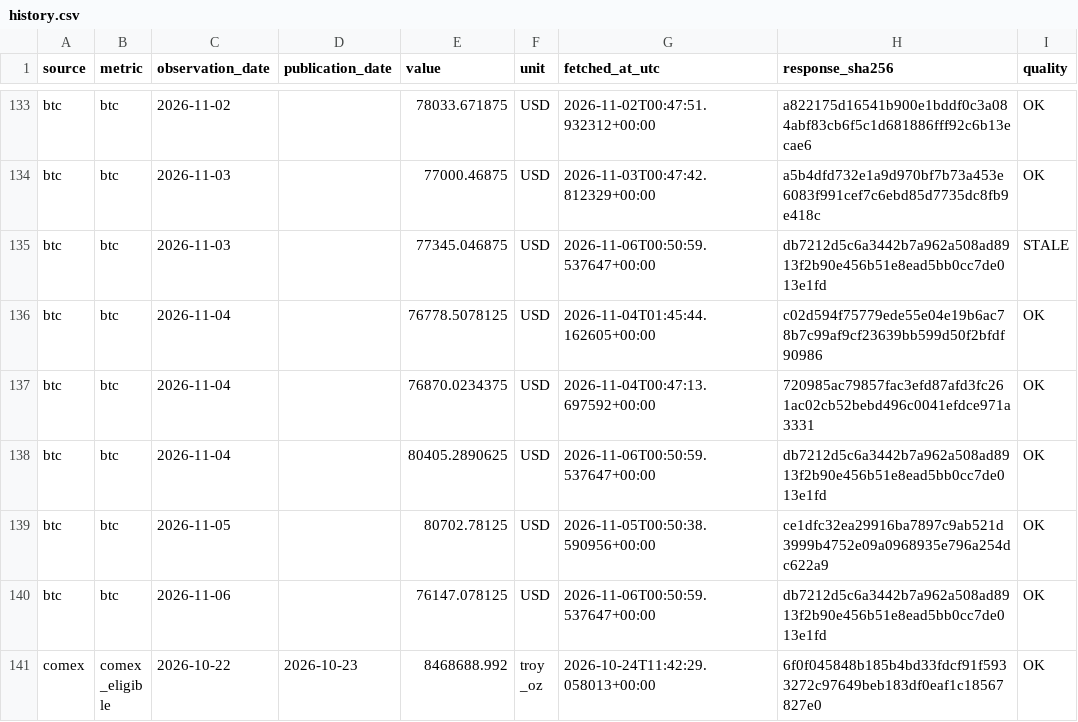
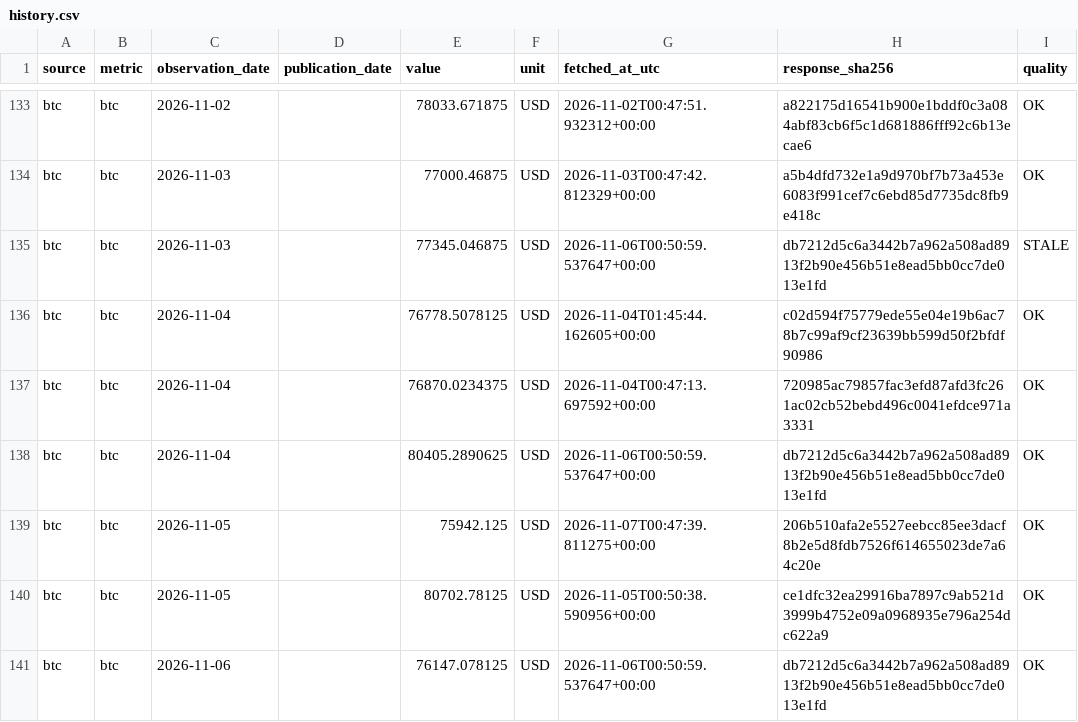
Before and after one commit to yydsdefi-cmyk/COMEX-Gold-Tracker, a CSV file: market_data/history.csv, drawn as a sheet; only a part is shown, gaps mark what is left out; the shorter side is filled out with more unchanged rows; the diff covers the shown part only; the diff names each change by its address in the sheet, - before the commit and + after, or states it on an @@ line.

```diff
--- a/market_data/history.csv
+++ b/market_data/history.csv
+row 139: btc | btc | 2026-11-05 |  | 75942.125 | USD | 2026-11-07T00:47:39.811275+00:00 | 206b510afa2e5527eebcc85ee3dacf8b2e5d8fdb7526f614655023de7a64c20e | OK
```
Also changed, not shown: 18 added rows elsewhere in this file, 9 other files.
